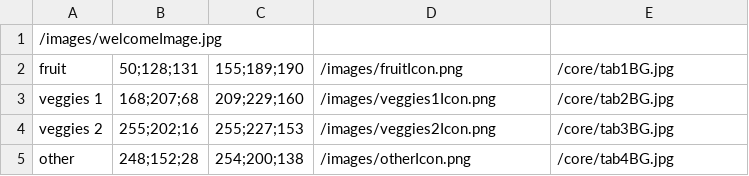
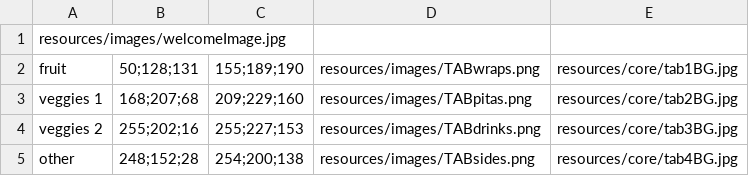
Before and after one commit to hejohnson/CMSM_FL_Register, a CSV file: resources/cats.csv, drawn as a sheet.

```diff
--- a/resources/cats.csv
+++ b/resources/cats.csv
@@ -1,5 +1,5 @@
-/images/welcomeImage.jpg
-fruit,50;128;131,155;189;190,/images/fruitIcon.png,/core/tab1BG.jpg
-veggies 1,168;207;68,209;229;160,/images/veggies1Icon.png,/core/tab2BG.jpg
-veggies 2,255;202;16,255;227;153,/images/veggies2Icon.png,/core/tab3BG.jpg
-other,248;152;28,254;200;138,/images/otherIcon.png,/core/tab4BG.jpg
+resources/images/welcomeImage.jpg
+fruit,50;128;131,155;189;190,resources/images/TABwraps.png,resources/core/tab1BG.jpg
+veggies 1,168;207;68,209;229;160,resources/images/TABpitas.png,resources/core/tab2BG.jpg
+veggies 2,255;202;16,255;227;153,resources/images/TABdrinks.png,resources/core/tab3BG.jpg
+other,248;152;28,254;200;138,resources/images/TABsides.png,resources/core/tab4BG.jpg
```
Also changed, not shown: resources/delicats.csv, resources/items.csv, 18 other files.
